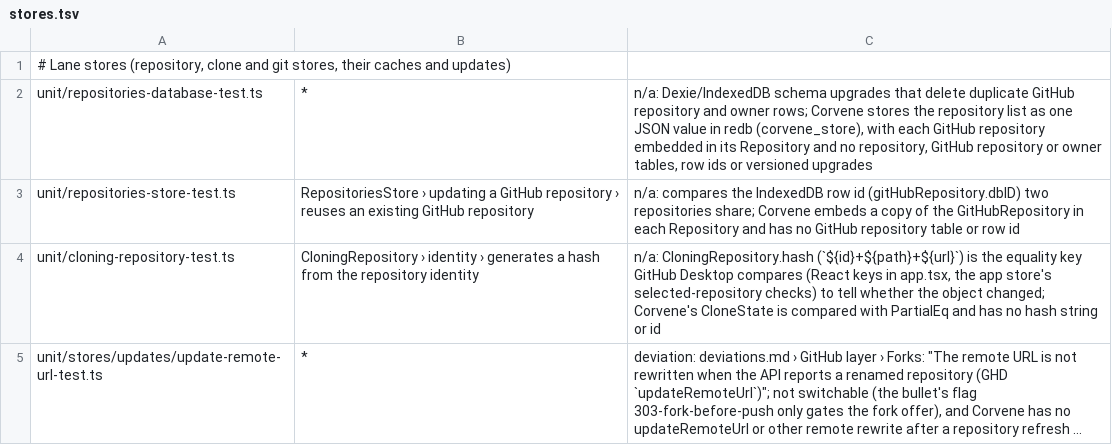
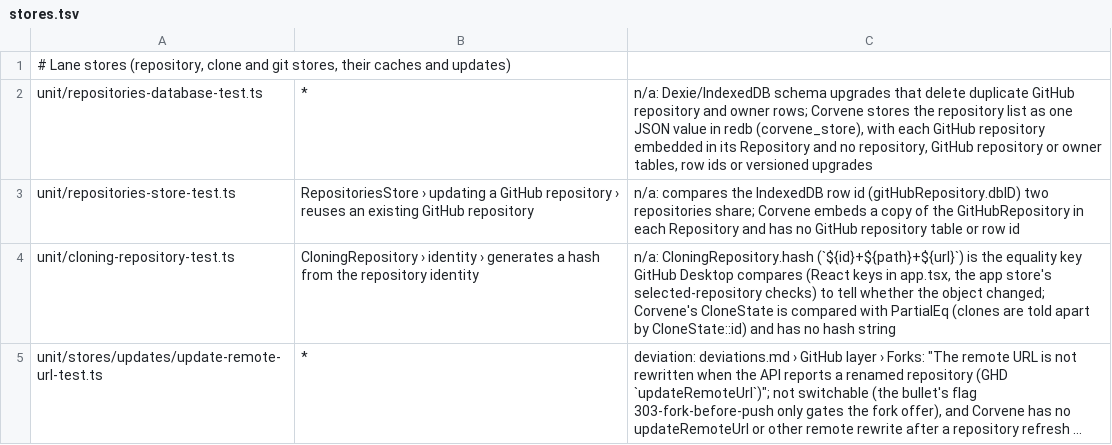
Before and after one commit to GeneralKaos666/corvene, a TSV file: tools/ghd-tests/skips/stores.tsv, drawn as a sheet; long unchanged cells end in …; the diff names each change by its address in the sheet, - before the commit and + after, or states it on an @@ line.

```diff
--- a/tools/ghd-tests/skips/stores.tsv
+++ b/tools/ghd-tests/skips/stores.tsv
-C4: …with PartialEq and has no hash string or id
+C4: …with PartialEq (clones are told apart by CloneState::id) and has no hash string
```
Also changed, not shown: tools/ghd-tests/skips/ui2.tsv, 2 other files.
